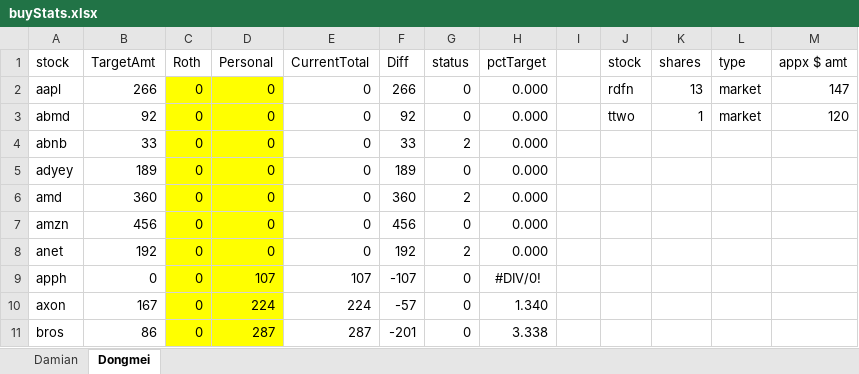
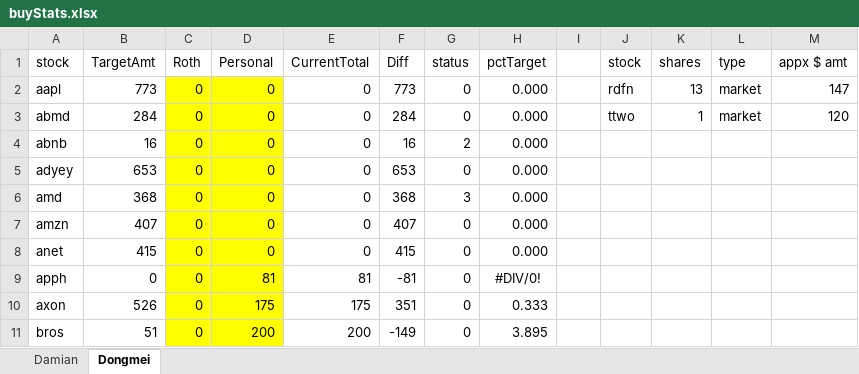
Before and after one commit to damiansp/marketModeling, an Excel workbook: buyStats.xlsx, sheet Dongmei, drawn as a sheet; only a part is shown; values as stored, in another font and other column widths than the file's, no borders; conditional formats not drawn; the diff covers the shown part only; the diff names each change by its address in the sheet, - before the commit and + after, or states it on an @@ line.

```diff
--- a/buyStats.xlsx (sheet Dongmei)
+++ b/buyStats.xlsx (sheet Dongmei)
-B2 (TargetAmt): 266
+B2 (TargetAmt): 773
-F2 (Diff): 266
+F2 (Diff): 773
-B3 (TargetAmt): 92
+B3 (TargetAmt): 284
-F3 (Diff): 92
+F3 (Diff): 284
-B4 (TargetAmt): 33
+B4 (TargetAmt): 16
-F4 (Diff): 33
+F4 (Diff): 16
-B5 (TargetAmt): 189
+B5 (TargetAmt): 653
-F5 (Diff): 189
+F5 (Diff): 653
-B6 (TargetAmt): 360
+B6 (TargetAmt): 368
-F6 (Diff): 360
+F6 (Diff): 368
-G6 (status): 2
+G6 (status): 3
-B7 (TargetAmt): 456
+B7 (TargetAmt): 407
-F7 (Diff): 456
+F7 (Diff): 407
-B8 (TargetAmt): 192
+B8 (TargetAmt): 415
-F8 (Diff): 192
+F8 (Diff): 415
-G8 (status): 2
+G8 (status): 0
-D9 (Personal): 107
+D9 (Personal): 81
-E9 (CurrentTotal): 107
+E9 (CurrentTotal): 81
-F9 (Diff): -107
+F9 (Diff): -81
-B10 (TargetAmt): 167
+B10 (TargetAmt): 526
-D10 (Personal): 224
+D10 (Personal): 175
-E10 (CurrentTotal): 224
+E10 (CurrentTotal): 175
-F10 (Diff): -57
+F10 (Diff): 351
-H10 (pctTarget): 1.340
+H10 (pctTarget): 0.333
-B11 (TargetAmt): 86
+B11 (TargetAmt): 51
-D11 (Personal): 287
+D11 (Personal): 200
-E11 (CurrentTotal): 287
+E11 (CurrentTotal): 200
-F11 (Diff): -201
+F11 (Diff): -149
-H11 (pctTarget): 3.338
+H11 (pctTarget): 3.895
```
Also changed, not shown: 2 added rows, 1 removed row and 269 edited cells elsewhere in this sheet, sheet Damian, formulas that keep their value, hidden cells, 11 other files.
